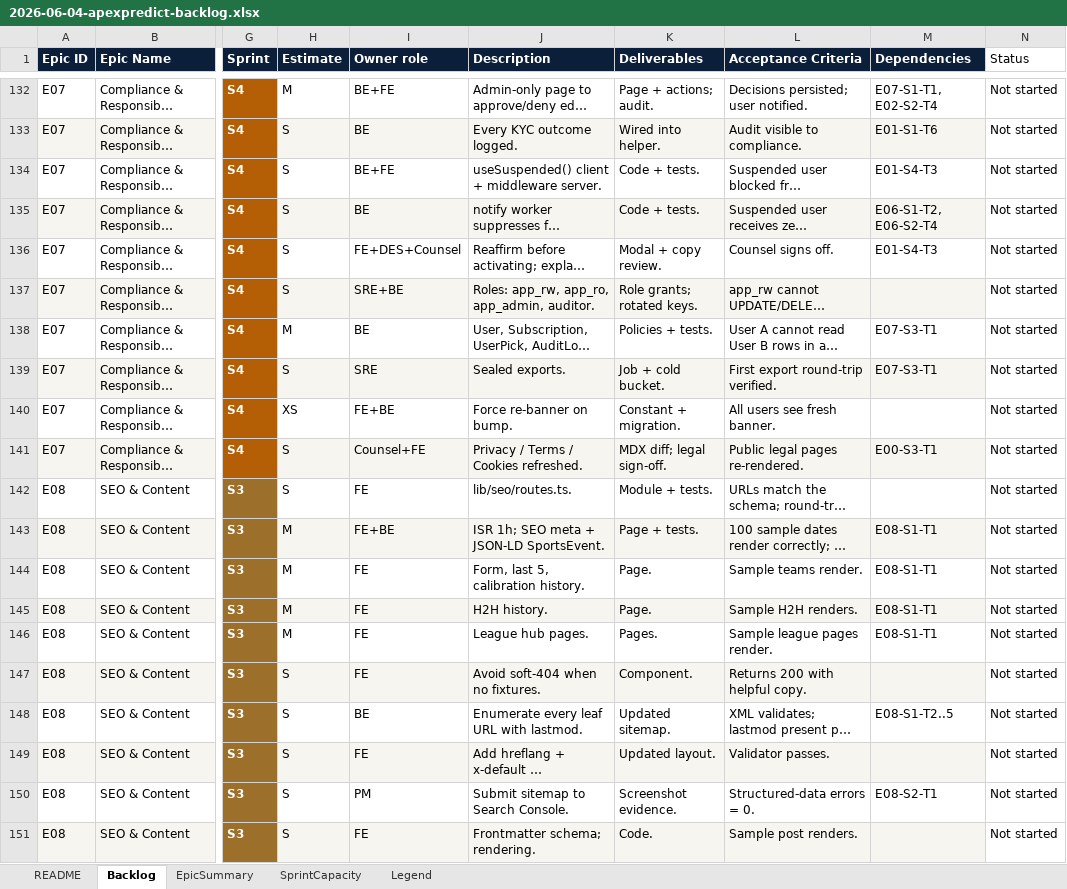
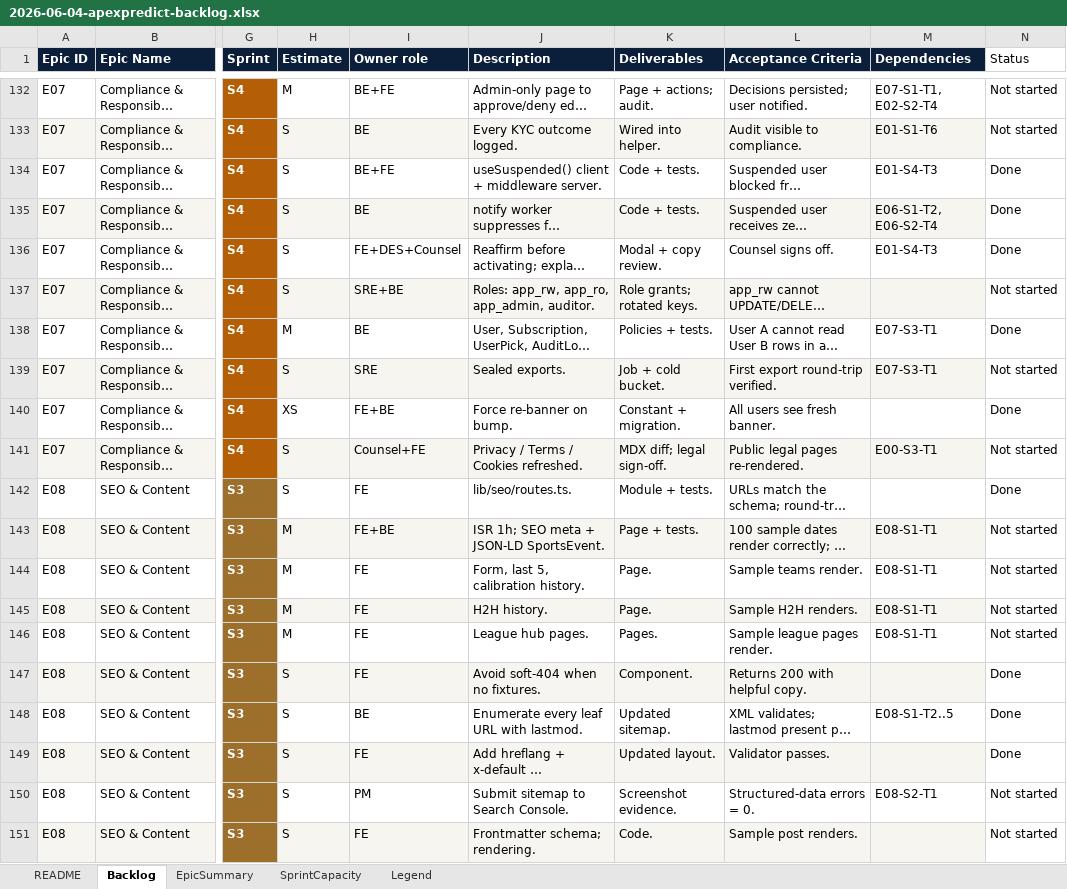
Before and after one commit to alozeus1/ApexPredict, an Excel workbook: docs/strategy/2026-06-04-apexpredict-backlog.xlsx, sheet Backlog, drawn as a sheet; only a part is shown, gaps mark what is left out; long unchanged cells end in …; values as stored, in another font and other column widths than the file's, no borders; table styles not drawn; the diff covers the shown part only; the diff names each change by its address in the sheet, - before the commit and + after, or states it on an @@ line.

```diff
--- a/docs/strategy/2026-06-04-apexpredict-backlog.xlsx (sheet Backlog)
+++ b/docs/strategy/2026-06-04-apexpredict-backlog.xlsx (sheet Backlog)
-N134:N136 (Status): Not started
+N134:N136 (Status): Done
-N138 (Status): Not started
+N138 (Status): Done
-N140 (Status): Not started
+N140 (Status): Done
-N142 (Status): Not started
+N142 (Status): Done
-N147:N149 (Status): Not started
+N147:N149 (Status): Done
```
Also changed, not shown: 2 added rows and 12 edited cells elsewhere in this sheet, sheet EpicSummary, sheet README, 3 other files.
